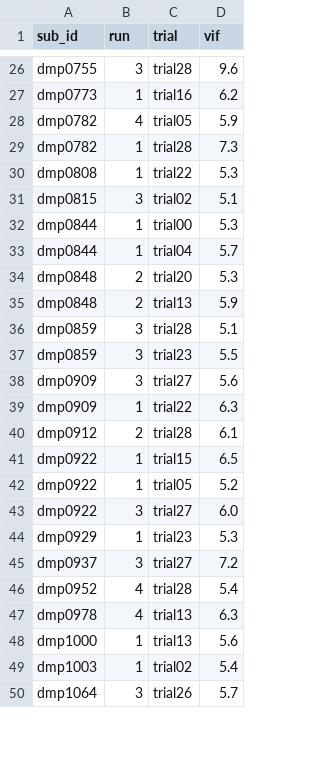
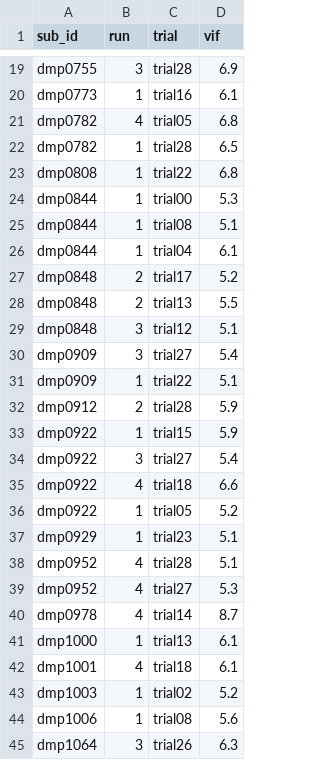
Before and after one commit to jmumford/dd-kable-analysis, a CSV file: analyses/beta_series_analysis/subject_lists/vif_gt_5.csv, drawn as a sheet; only a part is shown, gaps mark what is left out; removed rows and columns are numbered as before the commit, all else as after; the diff covers the shown part only; the diff names each change by its address in the sheet, - before the commit and + after, or states it on an @@ line.

```diff
--- a/analyses/beta_series_analysis/subject_lists/vif_gt_5.csv
+++ b/analyses/beta_series_analysis/subject_lists/vif_gt_5.csv
-D19 (vif): 9.6
+D19 (vif): 6.9
-D20 (vif): 6.2
+D20 (vif): 6.1
-D21 (vif): 5.9
+D21 (vif): 6.8
-D22 (vif): 7.3
+D22 (vif): 6.5
-D23 (vif): 5.3
+D23 (vif): 6.8
-row 31: dmp0815 | 3 | trial02 | 5.1
+row 25: dmp0844 | 1 | trial08 | 5.1
-D26 (vif): 5.7
+D26 (vif): 6.1
-C27 (trial): trial20
+C27 (trial): trial17
-D27 (vif): 5.3
+D27 (vif): 5.2
-D28 (vif): 5.9
+D28 (vif): 5.5
-A29 (sub_id): dmp0859
+A29 (sub_id): dmp0848
-C29 (trial): trial28
+C29 (trial): trial12
-row 37: dmp0859 | 3 | trial23 | 5.5
-D30 (vif): 5.6
+D30 (vif): 5.4
-D31 (vif): 6.3
+D31 (vif): 5.1
-D32 (vif): 6.1
+D32 (vif): 5.9
-D33 (vif): 6.5
+D33 (vif): 5.9
+row 34: dmp0922 | 3 | trial27 | 5.4
+row 35: dmp0922 | 4 | trial18 | 6.6
-row 43: dmp0922 | 3 | trial27 | 6.0
-D37 (vif): 5.3
+D37 (vif): 5.1
-row 45: dmp0937 | 3 | trial27 | 7.2
-D38 (vif): 5.4
+D38 (vif): 5.1
+row 39: dmp0952 | 4 | trial27 | 5.3
-C40 (trial): trial13
+C40 (trial): trial14
-D40 (vif): 6.3
+D40 (vif): 8.7
-D41 (vif): 5.6
+D41 (vif): 6.1
+row 42: dmp1001 | 4 | trial18 | 6.1
-D43 (vif): 5.4
+D43 (vif): 5.2
+row 44: dmp1006 | 1 | trial08 | 5.6
-D45 (vif): 5.7
+D45 (vif): 6.3
```
Also changed, not shown: 4 added rows, 11 removed rows and 30 edited cells elsewhere in this file, 35 other files.
